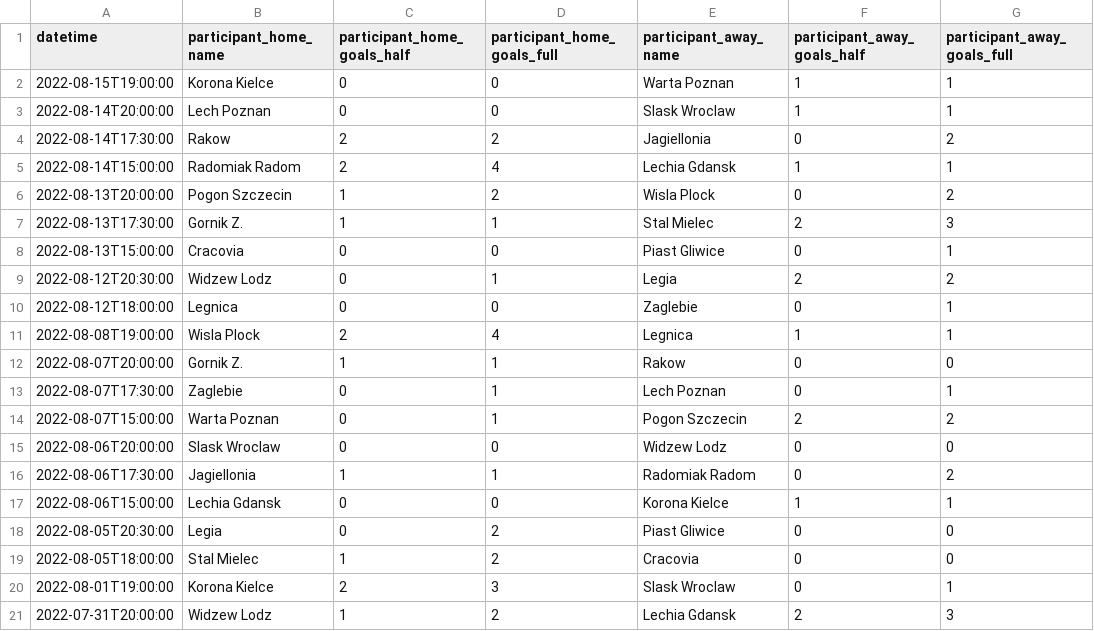
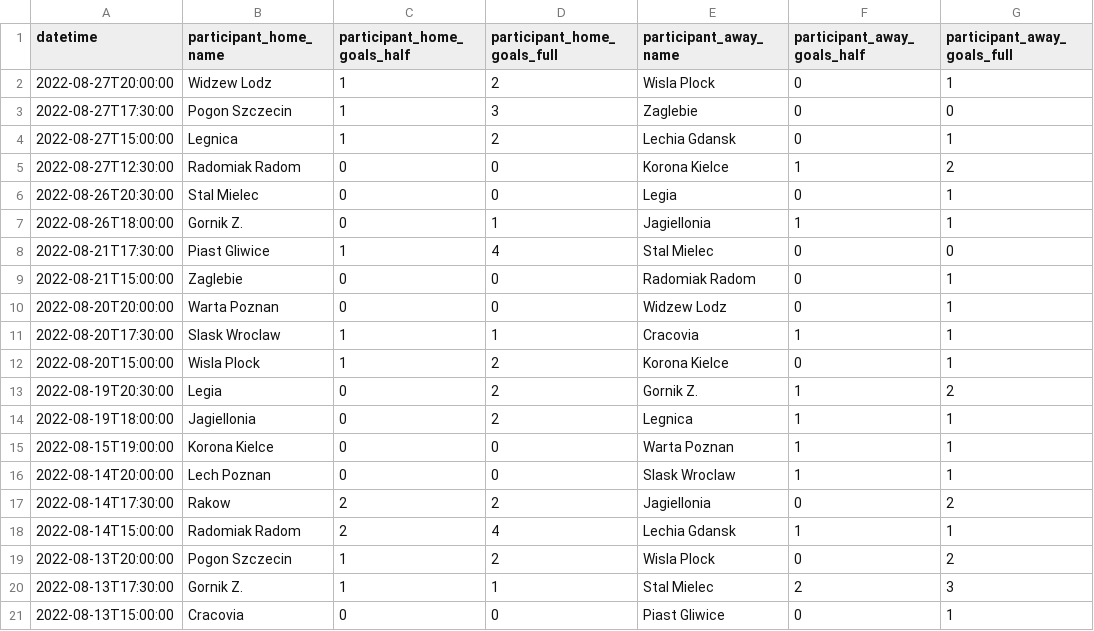
Before and after one commit to 42left/football-data, a CSV file: poland/tier-1/basic-data/2022-2023.csv, drawn as a sheet; only a part is shown; the shorter side is filled out with more unchanged rows; the diff names each change by its address in the sheet, - before the commit and + after, or states it on an @@ line.

Commit message:
2022-08-28

```diff
--- a/poland/tier-1/basic-data/2022-2023.csv
+++ b/poland/tier-1/basic-data/2022-2023.csv
+row 2: 2022-08-27T20:00:00 | Widzew Lodz | 1 | 2 | Wisla Plock | 0 | 1
+row 3: 2022-08-27T17:30:00 | Pogon Szczecin | 1 | 3 | Zaglebie | 0 | 0
+row 4: 2022-08-27T15:00:00 | Legnica | 1 | 2 | Lechia Gdansk | 0 | 1
+row 5: 2022-08-27T12:30:00 | Radomiak Radom | 0 | 0 | Korona Kielce | 1 | 2
+row 6: 2022-08-26T20:30:00 | Stal Mielec | 0 | 0 | Legia | 0 | 1
+row 7: 2022-08-26T18:00:00 | Gornik Z. | 0 | 1 | Jagiellonia | 1 | 1
+row 8: 2022-08-21T17:30:00 | Piast Gliwice | 1 | 4 | Stal Mielec | 0 | 0
+row 9: 2022-08-21T15:00:00 | Zaglebie | 0 | 0 | Radomiak Radom | 0 | 1
+row 10: 2022-08-20T20:00:00 | Warta Poznan | 0 | 0 | Widzew Lodz | 0 | 1
+row 11: 2022-08-20T17:30:00 | Slask Wroclaw | 1 | 1 | Cracovia | 1 | 1
+row 12: 2022-08-20T15:00:00 | Wisla Plock | 1 | 2 | Korona Kielce | 0 | 1
+row 13: 2022-08-19T20:30:00 | Legia | 0 | 2 | Gornik Z. | 1 | 2
+row 14: 2022-08-19T18:00:00 | Jagiellonia | 0 | 2 | Legnica | 1 | 1
```
